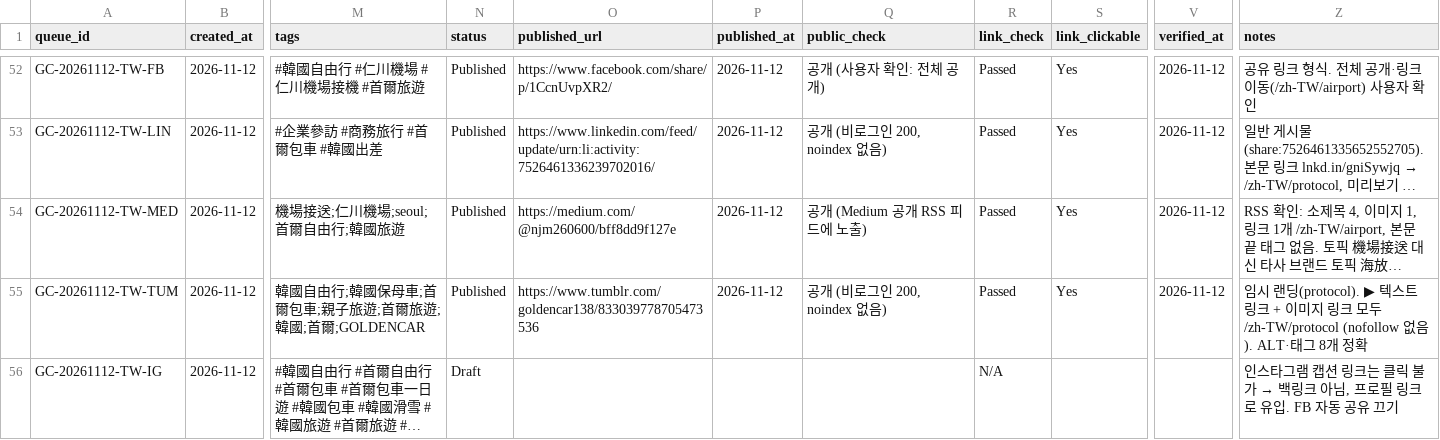
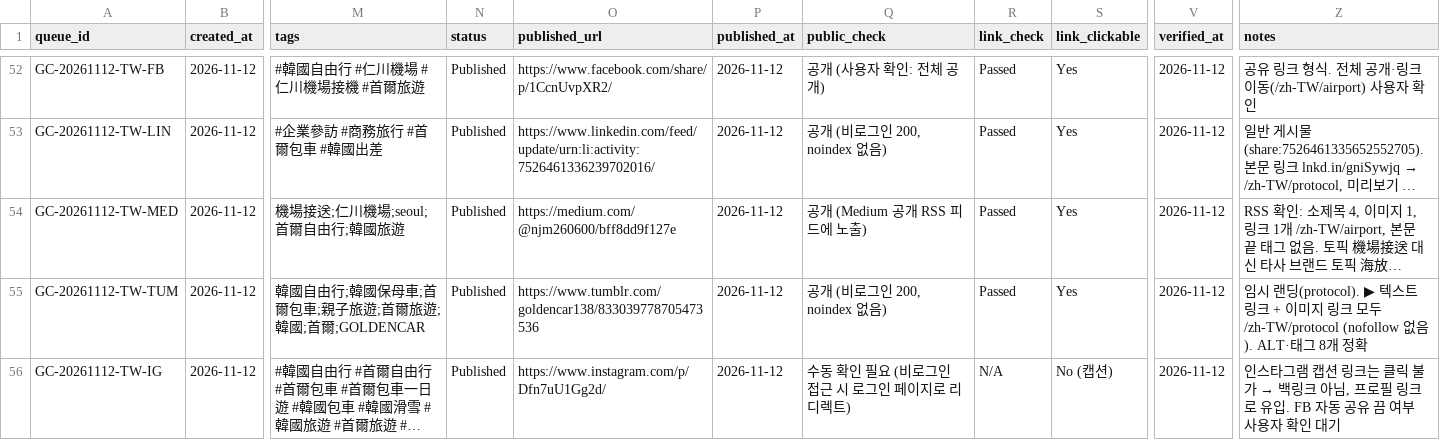
Before and after one commit to NJM-hub/NJM, a CSV file: .claude/skills/goldencar-backlink/queue-log.csv, drawn as a sheet; only a part is shown, gaps mark what is left out; long unchanged cells end in …; the diff names each change by its address in the sheet, - before the commit and + after, or states it on an @@ line.

```diff
--- a/.claude/skills/goldencar-backlink/queue-log.csv
+++ b/.claude/skills/goldencar-backlink/queue-log.csv
-N56 (status): Draft
+N56 (status): Published
-O56 (published_url): (empty)
+O56 (published_url): https://www.instagram.com/p/Dfn7uU1Gg2d/
-P56 (published_at): (empty)
+P56 (published_at): 2026-11-12
-Q56 (public_check): (empty)
+Q56 (public_check): 수동 확인 필요 (비로그인 접근 시 로그인 페이지로 리디렉트)
-S56 (link_clickable): (empty)
+S56 (link_clickable): No (캡션)
-V56 (verified_at): (empty)
+V56 (verified_at): 2026-11-12
-Z56 (notes): …공유 끄기
+Z56 (notes): …공유 끔 여부 사용자 확인 대기
```
